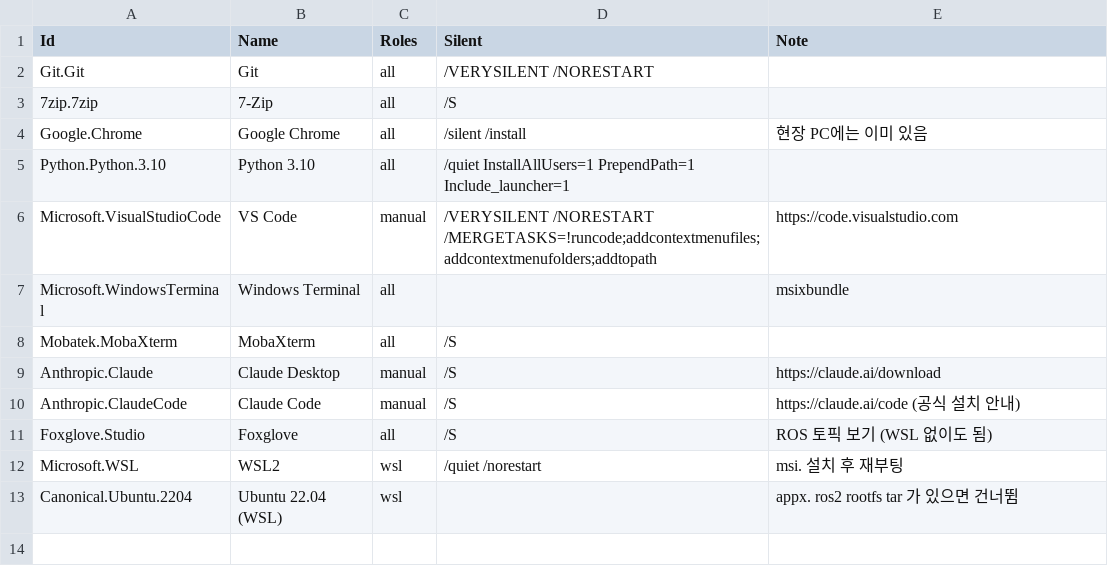
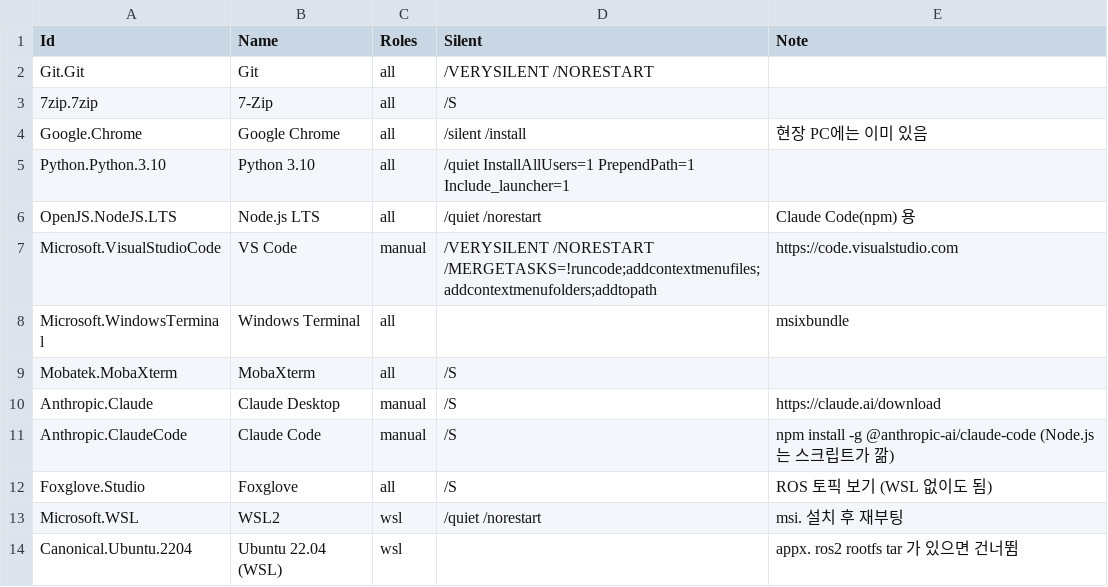
Before and after one commit to kim-109rhdqud/maicon-setup, a CSV file: windows/packages.csv, drawn as a sheet.

```diff
--- a/windows/packages.csv
+++ b/windows/packages.csv
@@ -5,2 +5,3 @@ Google.Chrome,Google Chrome,all,/silent /install,현장 PC에는 이미 있음
 Python.Python.3.10,Python 3.10,all,/quiet InstallAllUsers=1 PrependPath=1 Include_launcher=1,
+OpenJS.NodeJS.LTS,Node.js LTS,all,/quiet /norestart,Claude Code(npm) 용
 Microsoft.VisualStudioCode,VS Code,manual,/VERYSILENT /NORESTART /MERGETASKS=!runcode;addcontextmenufiles;addcontextmenufolders;addtopath,https://code.visualstudio.com
@@ -9,3 +10,3 @@ Mobatek.MobaXterm,MobaXterm,all,/S,
 Anthropic.Claude,Claude Desktop,manual,/S,https://claude.ai/download
-Anthropic.ClaudeCode,Claude Code,manual,/S,https://claude.ai/code (공식 설치 안내)
+Anthropic.ClaudeCode,Claude Code,manual,/S,npm install -g @anthropic-ai/claude-code (Node.js 는 스크립트가 깖)
 Foxglove.Studio,Foxglove,all,/S,ROS 토픽 보기 (WSL 없이도 됨)
```
Also changed, not shown: 1 other file.
